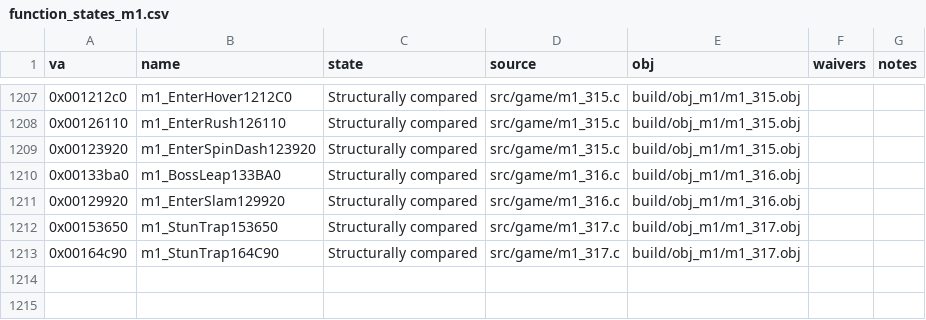
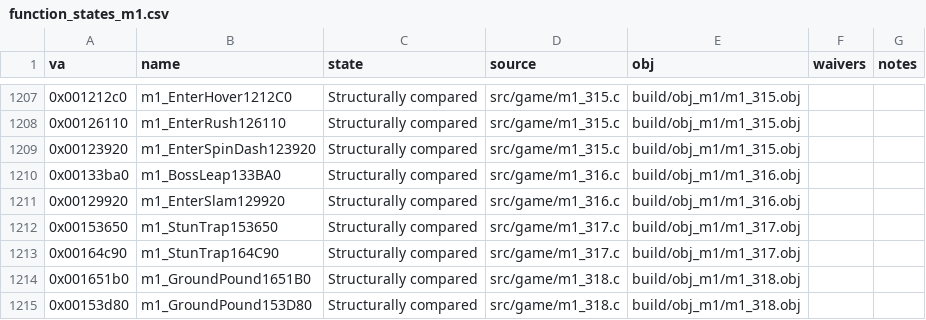
Before and after one commit to Pallypots/Project-Soul-Robber, a CSV file: config/function_states_m1.csv, drawn as a sheet; only a part is shown, gaps mark what is left out; the diff names each change by its address in the sheet, - before the commit and + after, or states it on an @@ line.

```diff
--- a/config/function_states_m1.csv
+++ b/config/function_states_m1.csv
+row 1214: 0x001651b0 | m1_GroundPound1651B0 | Structurally compared | src/game/m1_318.c | build/obj_m1/m1_318.obj
+row 1215: 0x00153d80 | m1_GroundPound153D80 | Structurally compared | src/game/m1_318.c | build/obj_m1/m1_318.obj
```
Also changed, not shown: config/symbols_m1.csv, 2 other files.
